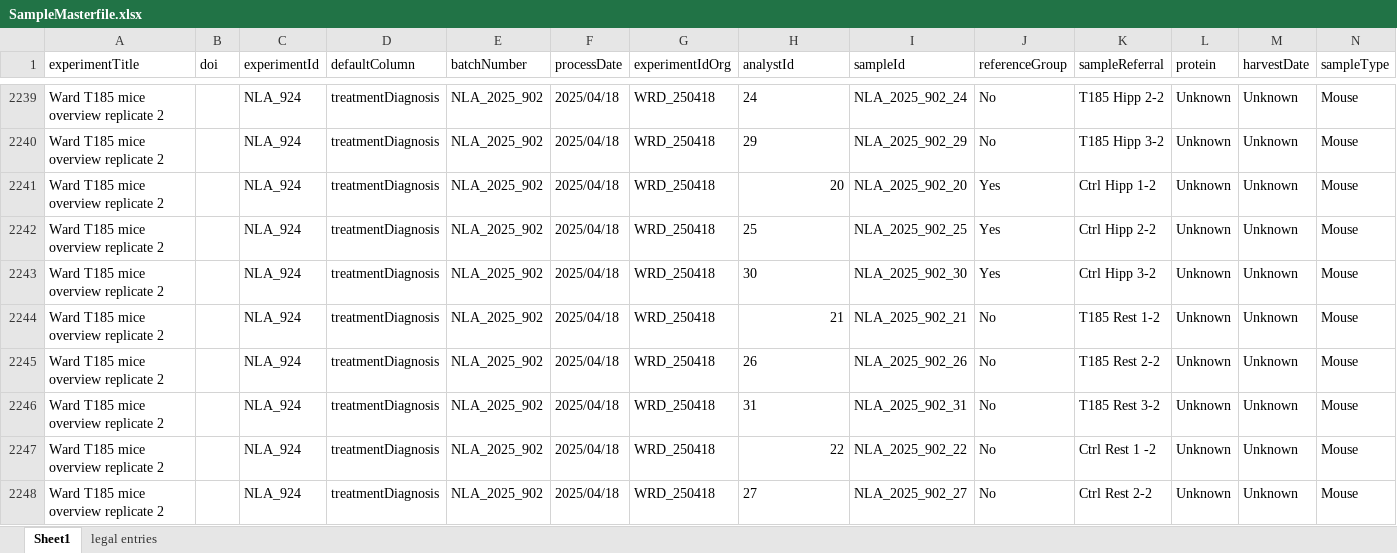
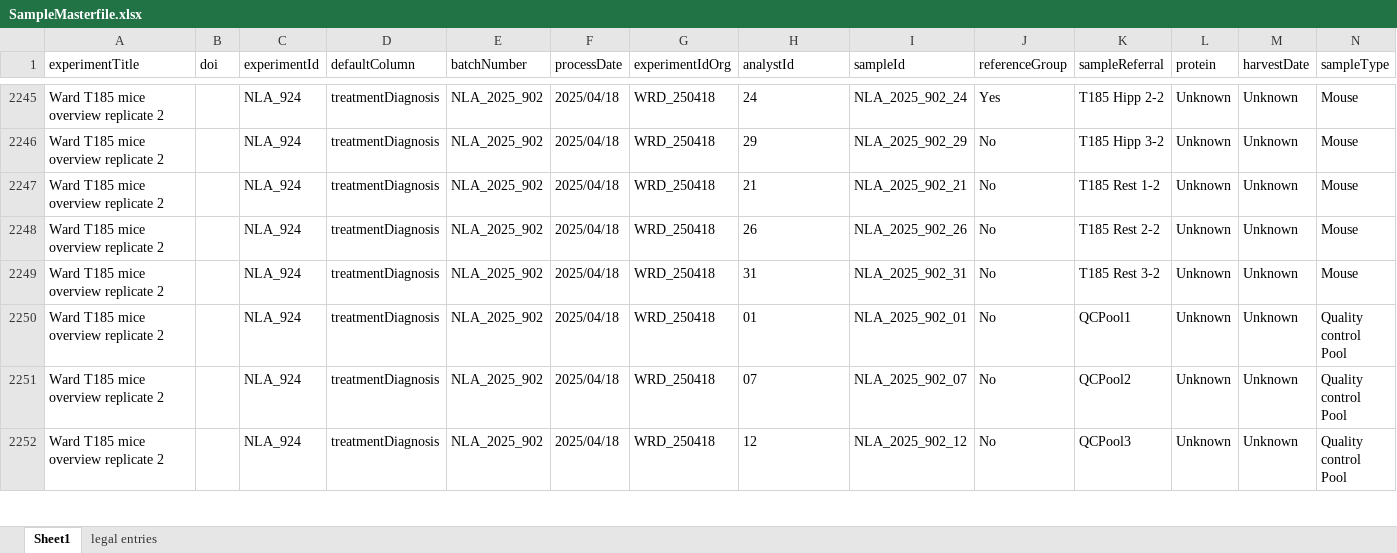
Before and after one commit to ricoderks/soda-light, an Excel workbook: data/Database/SampleMasterfile.xlsx, sheet Sheet1, drawn as a sheet; only a part is shown, gaps mark what is left out; the shorter side is filled out with more unchanged rows; values as stored, in another font and other column widths than the file's, no borders; charts and pictures and conditional formats not drawn; removed rows and columns are numbered as before the commit, all else as after; rows hold the shown columns only; the diff covers the shown part only; the diff names each change by its address in the sheet, - before the commit and + after, or states it on an @@ line.

```diff
--- a/data/Database/SampleMasterfile.xlsx (sheet Sheet1)
+++ b/data/Database/SampleMasterfile.xlsx (sheet Sheet1)
-J2245 (referenceGroup): No
+J2245 (referenceGroup): Yes
-row 2241: Ward T185 mice overview replicate 2 |  | NLA_924 | treatmentDiagnosis | NLA_2025_902 | 2025/04/18 | WRD_250418 | 20 | NLA_2025_902_20 | Yes | Ctrl Hipp 1-2 | Unknown | Unknown | Mouse
-row 2242: Ward T185 mice overview replicate 2 |  | NLA_924 | treatmentDiagnosis | NLA_2025_902 | 2025/04/18 | WRD_250418 | 25 | NLA_2025_902_25 | Yes | Ctrl Hipp 2-2 | Unknown | Unknown | Mouse
-row 2243: Ward T185 mice overview replicate 2 |  | NLA_924 | treatmentDiagnosis | NLA_2025_902 | 2025/04/18 | WRD_250418 | 30 | NLA_2025_902_30 | Yes | Ctrl Hipp 3-2 | Unknown | Unknown | Mouse
-H2247 alignment: right
+H2247 alignment: left
@@ row 2247 moved to row 2241: Ward T185 mice overview replicate 2 @@
@@ row 2248 moved to row 2242: Ward T185 mice overview replicate 2 @@
```
Also changed, not shown: 9 added rows, 6 removed rows, 1 moved row, 18 edited cells and cell formats elsewhere in this sheet, 1 other file.
